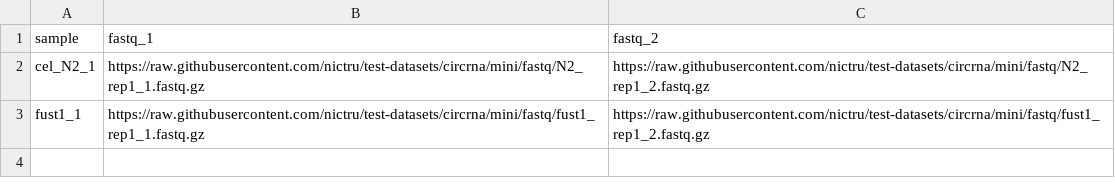
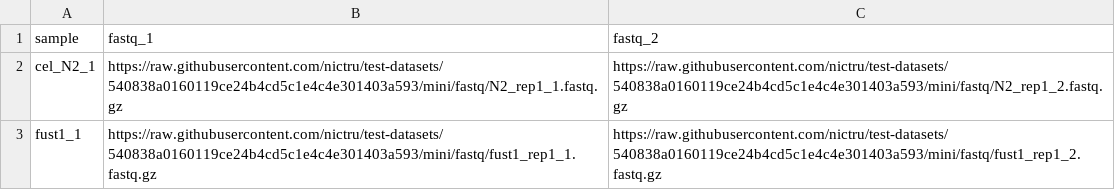
Before and after one commit to nictru/test-datasets, a CSV file: mini/samples_mini.csv, drawn as a sheet.

Commit message:
test(circrna): pin mini reads and add single-end samplesheet

```diff
--- a/mini/samples_mini.csv
+++ b/mini/samples_mini.csv
@@ -1,3 +1,3 @@
 sample,fastq_1,fastq_2
-cel_N2_1,https://raw.githubusercontent.com/nictru/test-datasets/circrna/mini/fastq/N2_rep1_1.fastq.gz,https://raw.githubusercontent.com/nictru/test-datasets/circrna/mini/fastq/N2_rep1_2.fastq.gz
-fust1_1,https://raw.githubusercontent.com/nictru/test-datasets/circrna/mini/fastq/fust1_rep1_1.fastq.gz,https://raw.githubusercontent.com/nictru/test-datasets/circrna/mini/fastq/fust1_rep1_2.fastq.gz
+cel_N2_1,https://raw.githubusercontent.com/nictru/test-datasets/540838a0160119ce24b4cd5c1e4c4e301403a593/mini/fastq/N2_rep1_1.fastq.gz,https://raw.githubusercontent.com/nictru/test-datasets/540838a0160119ce24b4cd5c1e4c4e301403a593/mini/fastq/N2_rep1_2.fastq.gz
+fust1_1,https://raw.githubusercontent.com/nictru/test-datasets/540838a0160119ce24b4cd5c1e4c4e301403a593/mini/fastq/fust1_rep1_1.fastq.gz,https://raw.githubusercontent.com/nictru/test-datasets/540838a0160119ce24b4cd5c1e4c4e301403a593/mini/fastq/fust1_rep1_2.fastq.gz
```
Also changed, not shown: 1 other file.
